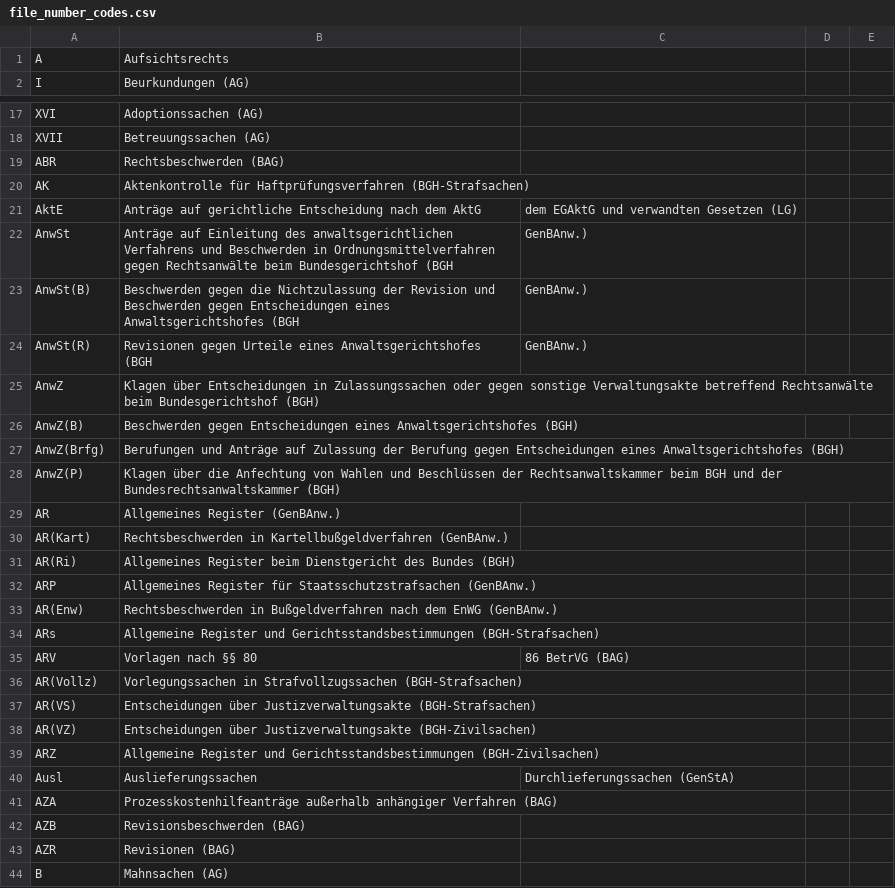
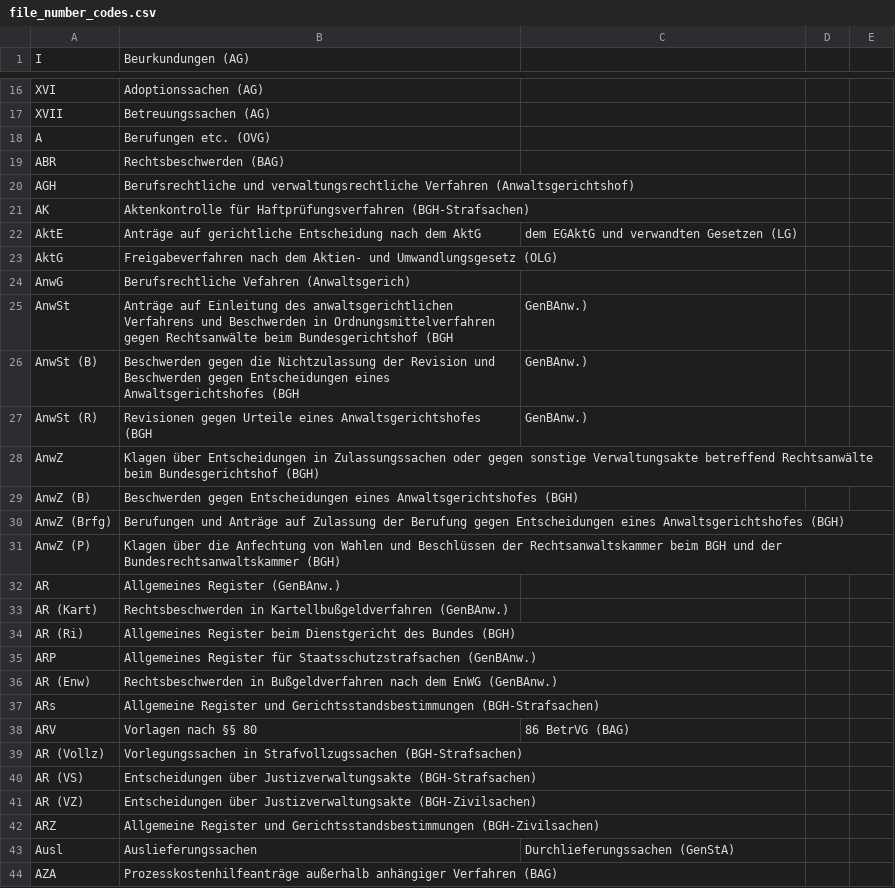
Before and after one commit to openlegaldata/legal-reference-extraction, a CSV file: refex/data/file_number_codes.csv, drawn as a sheet; only a part is shown, gaps mark what is left out; the shorter side is filled out with more unchanged rows; the diff covers the shown part only.

Commit message:
Change case codes & their extraction
The list of codes is originally adapted from gerichtsaktenzeichen.de, however, some codes are actually written differently (e.g. "W (pat)" is space separated), and some missing are added.

```diff
--- a/refex/data/file_number_codes.csv
+++ b/refex/data/file_number_codes.csv
@@ -1,2 +1 @@
-A,Aufsichtsrechts
 I,Beurkundungen (AG)
@@ -18,22 +17,26 @@ XVI,Adoptionssachen (AG)
 XVII,Betreuungssachen (AG)
+A,Berufungen etc. (OVG)
 ABR,Rechtsbeschwerden (BAG)
+AGH,Berufsrechtliche und verwaltungsrechtliche Verfahren (Anwaltsgerichtshof)
 AK,Aktenkontrolle für Haftprüfungsverfahren (BGH-Strafsachen)
 AktE,Anträge auf gerichtliche Entscheidung nach dem AktG, dem EGAktG und verwandten Gesetzen (LG)
+AktG,Freigabeverfahren nach dem Aktien- und Umwandlungsgesetz (OLG)
+AnwG, Berufsrechtliche Vefahren (Anwaltsgerich)
 AnwSt,Anträge auf Einleitung des anwaltsgerichtlichen Verfahrens und Beschwerden in Ordnungsmittelverfahren gegen Rechtsanwälte beim Bundesgerichtshof (BGH, GenBAnw.)
-AnwSt(B),Beschwerden gegen die Nichtzulassung der Revision und Beschwerden gegen Entscheidungen eines Anwaltsgerichtshofes (BGH, GenBAnw.)
-AnwSt(R),Revisionen gegen Urteile eines Anwaltsgerichtshofes (BGH, GenBAnw.)
+AnwSt (B),Beschwerden gegen die Nichtzulassung der Revision und Beschwerden gegen Entscheidungen eines Anwaltsgerichtshofes (BGH, GenBAnw.)
+AnwSt (R),Revisionen gegen Urteile eines Anwaltsgerichtshofes (BGH, GenBAnw.)
 AnwZ,Klagen über Entscheidungen in Zulassungssachen oder gegen sonstige Verwaltungsakte betreffend Rechtsanwälte beim Bundesgerichtshof (BGH)
-AnwZ(B),Beschwerden gegen Entscheidungen eines Anwaltsgerichtshofes (BGH)
-AnwZ(Brfg),Berufungen und Anträge auf Zulassung der Berufung gegen Entscheidungen eines Anwaltsgerichtshofes (BGH)
-AnwZ(P),Klagen über die Anfechtung von Wahlen und Beschlüssen der Rechtsanwaltskammer beim BGH und der Bundesrechtsanwaltskammer (BGH)
+AnwZ (B),Beschwerden gegen Entscheidungen eines Anwaltsgerichtshofes (BGH)
+AnwZ (Brfg),Berufungen und Anträge auf Zulassung der Berufung gegen Entscheidungen eines Anwaltsgerichtshofes (BGH)
+AnwZ (P),Klagen über die Anfechtung von Wahlen und Beschlüssen der Rechtsanwaltskammer beim BGH und der Bundesrechtsanwaltskammer (BGH)
 AR,Allgemeines Register (GenBAnw.)
-AR(Kart),Rechtsbeschwerden in Kartellbußgeldverfahren (GenBAnw.)
-AR(Ri),Allgemeines Register beim Dienstgericht des Bundes (BGH)
+AR (Kart),Rechtsbeschwerden in Kartellbußgeldverfahren (GenBAnw.)
+AR (Ri),Allgemeines Register beim Dienstgericht des Bundes (BGH)
 ARP,Allgemeines Register für Staatsschutzstrafsachen (GenBAnw.)
-AR(Enw),Rechtsbeschwerden in Bußgeldverfahren nach dem EnWG (GenBAnw.)
+AR (Enw),Rechtsbeschwerden in Bußgeldverfahren nach dem EnWG (GenBAnw.)
 ARs,Allgemeine Register und Gerichtsstandsbestimmungen (BGH-Strafsachen)
 ARV,Vorlagen nach §§ 80, 86 BetrVG (BAG)
-AR(Vollz),Vorlegungssachen in Strafvollzugssachen (BGH-Strafsachen)
-AR(VS),Entscheidungen über Justizverwaltungsakte (BGH-Strafsachen)
-AR(VZ),Entscheidungen über Justizverwaltungsakte (BGH-Zivilsachen)
+AR (Vollz),Vorlegungssachen in Strafvollzugssachen (BGH-Strafsachen)
+AR (VS),Entscheidungen über Justizverwaltungsakte (BGH-Strafsachen)
+AR (VZ),Entscheidungen über Justizverwaltungsakte (BGH-Zivilsachen)
 ARZ,Allgemeine Register und Gerichtsstandsbestimmungen (BGH-Zivilsachen)
```
Also changed, not shown: 3 added rows and 17 edited cells elsewhere in this file, 2 other files.
